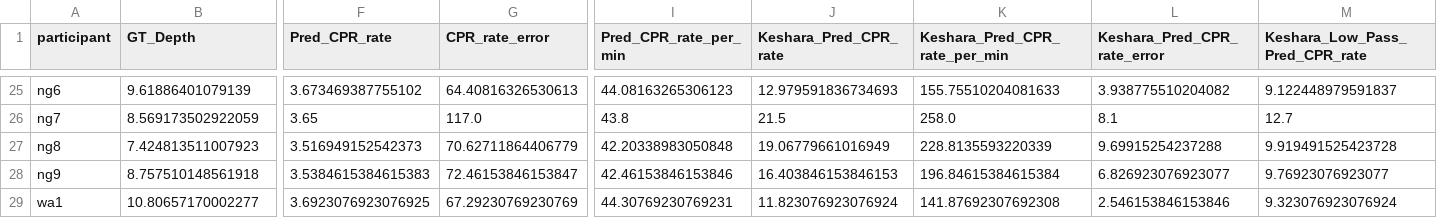
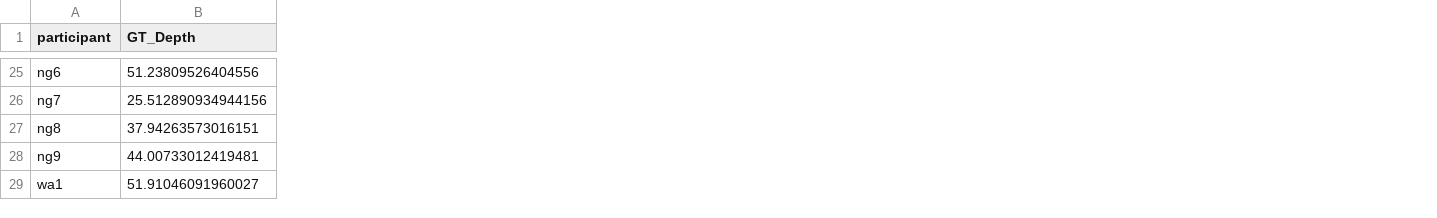
Before and after one commit to UVA-DSA/EgoEMS, a CSV file: Benchmarks/CPR_quality/smartwatch/averages_output.csv, drawn as a sheet; only a part is shown, gaps mark what is left out; removed rows and columns are numbered as before the commit, all else as after; the diff covers the shown part only; the diff names each change by its address in the sheet, - before the commit and + after, or states it on an @@ line.

```diff
--- a/Benchmarks/CPR_quality/smartwatch/averages_output.csv
+++ b/Benchmarks/CPR_quality/smartwatch/averages_output.csv
-column F (Pred_CPR_rate), rows 25-29: 3.673469387755102 | 3.65 | 3.516949152542373 | 3.5384615384615383 | 3.6923076923076925
-column G (CPR_rate_error), rows 25-29: 64.40816326530613 | 117.0 | 70.62711864406779 | 72.46153846153847 | 67.29230769230769
-column I (Pred_CPR_rate_per_min), rows 25-29: 44.08163265306123 | 43.8 | 42.20338983050848 | 42.46153846153846 | 44.30769230769231
-column J (Keshara_Pred_CPR_rate), rows 25-29: 12.979591836734693 | 21.5 | 19.06779661016949 | 16.403846153846153 | 11.823076923076924
-column K (Keshara_Pred_CPR_rate_per_min), rows 25-29: 155.75510204081633 | 258.0 | 228.8135593220339 | 196.84615384615384 | 141.87692307692308
-column L (Keshara_Pred_CPR_rate_error), rows 25-29: 3.938775510204082 | 8.1 | 9.69915254237288 | 6.826923076923077 | 2.546153846153846
-column M (Keshara_Low_Pass_Pred_CPR_rate), rows 25-29: 9.122448979591837 | 12.7 | 9.919491525423728 | 9.76923076923077 | 9.323076923076924
-B25 (GT_Depth): 9.61886401079139
+B25 (GT_Depth): 51.23809526404556
-B26 (GT_Depth): 8.569173502922059
+B26 (GT_Depth): 25.512890934944156
-B27 (GT_Depth): 7.424813511007923
+B27 (GT_Depth): 37.94263573016151
-B28 (GT_Depth): 8.757510148561918
+B28 (GT_Depth): 44.00733012419481
-B29 (GT_Depth): 10.80657170002277
+B29 (GT_Depth): 51.91046091960027
```
Also changed, not shown: 1 added column, 1 removed column and 23 edited cells elsewhere in this file, 17 other files.
